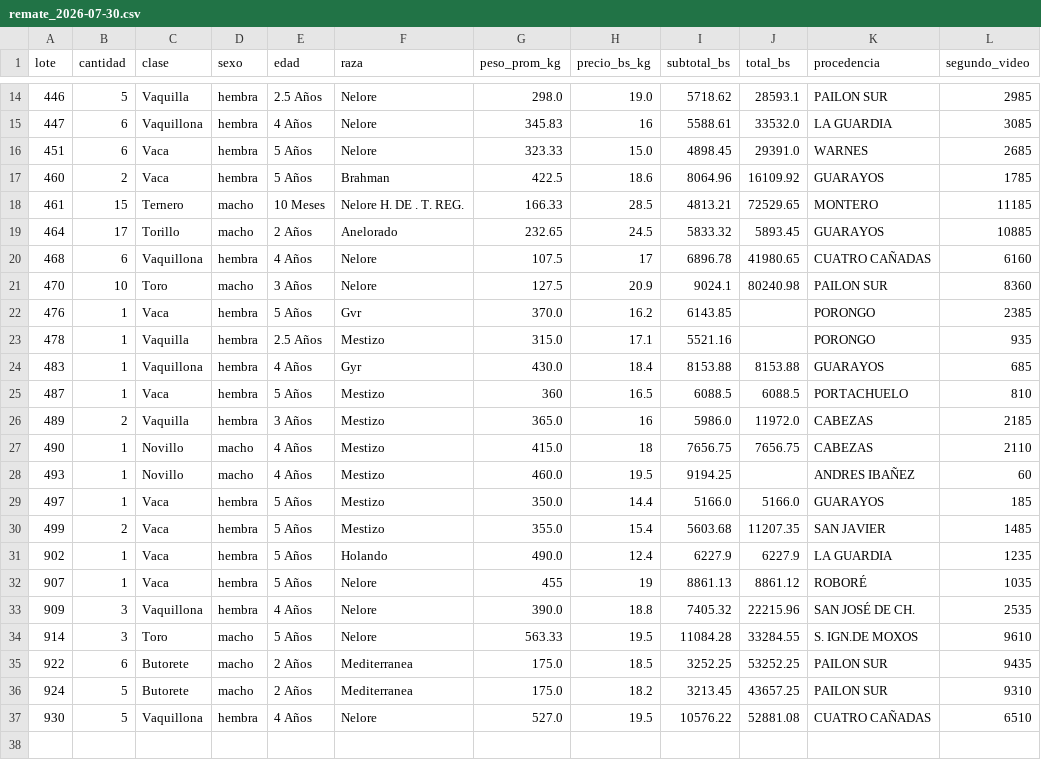
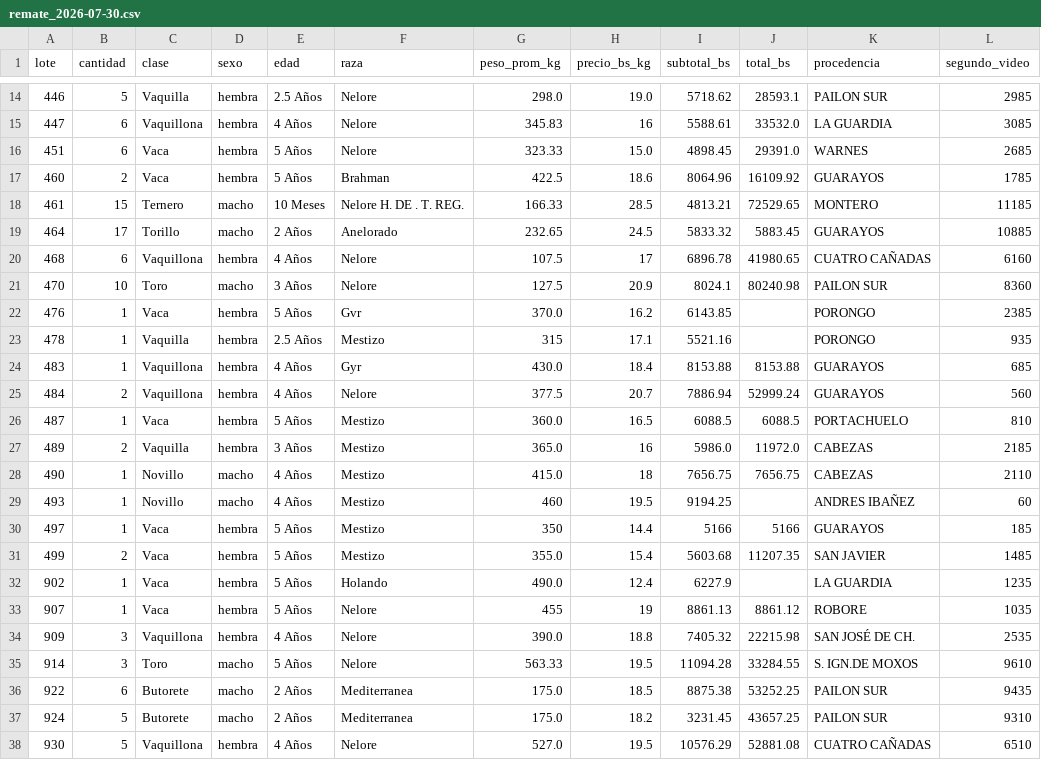
Before and after one commit to diegoantelo3/portal-ganadero-bolivia, a CSV file: data/historial/remate_2026-07-30.csv, drawn as a sheet; only a part is shown, gaps mark what is left out; the diff covers the shown part only.

Commit message:
Segunda pasada de lectura con Opus 5 solo en los carteles que no cierran
Medido contra fotogramas verificados a mano (lotes 418, 424, 430, 470):
  Haiku 4.5: 0 de 4 pesos correctos (lee 189,29 donde dice 489,29)
  Opus 5:    4 de 4 correctos, y los 4 carteles cierran su aritmetica

Estrategia: la 1a pasada lee los 109 carteles con Haiku; solo los ~9% que no
cierran su aritmetica se releen con Opus 5. Cuesta US/usr/bin/bash,24 por remate frente a
US/usr/bin/bash,82 si se usara Opus para todo, y US/usr/bin/bash,16 del esquema actual.

El disparador de la 2a pasada es el MISMO control de coherencia que decide si
el lote se publica, asi que no hay dos criterios de calidad en el sistema. Si
el repaso tampoco cierra, el lote se descarta igual: la garantia no se relaja.

Arregla ademas un bug propio: se tomaba msg.content[0].text a ciegas, y los
modelos con razonamiento activo (Opus 5 lo trae por defecto) devuelven un
bloque 'thinking' antes del texto. Ahora se busca el bloque de texto por tipo,
lo que funciona con cualquier modelo.

Se agrega automation/repasar_dudosos.py para reprocesar solo los lotes dudosos
sin volver a pagar la lectura completa del video.
Modelos y activacion del repaso salen de config/clasificacion.json.

```diff
--- a/data/historial/remate_2026-07-30.csv
+++ b/data/historial/remate_2026-07-30.csv
@@ -18,20 +18,21 @@
 461,15,Ternero,macho,10 Meses,Nelore H. DE . T. REG.,166.33,28.5,4813.21,72529.65,MONTERO,11185
-464,17,Torillo,macho,2 Años,Anelorado,232.65,24.5,5833.32,5893.45,GUARAYOS,10885
+464,17,Torillo,macho,2 Años,Anelorado,232.65,24.5,5833.32,5883.45,GUARAYOS,10885
 468,6,Vaquillona,hembra,4 Años,Nelore,107.5,17,6896.78,41980.65,CUATRO CAÑADAS,6160
-470,10,Toro,macho,3 Años,Nelore,127.5,20.9,9024.1,80240.98,PAILON SUR,8360
+470,10,Toro,macho,3 Años,Nelore,127.5,20.9,8024.1,80240.98,PAILON SUR,8360
 476,1,Vaca,hembra,5 Años,Gvr,370.0,16.2,6143.85,,PORONGO,2385
-478,1,Vaquilla,hembra,2.5 Años,Mestizo,315.0,17.1,5521.16,,PORONGO,935
+478,1,Vaquilla,hembra,2.5 Años,Mestizo,315,17.1,5521.16,,PORONGO,935
 483,1,Vaquillona,hembra,4 Años,Gyr,430.0,18.4,8153.88,8153.88,GUARAYOS,685
-487,1,Vaca,hembra,5 Años,Mestizo,360,16.5,6088.5,6088.5,PORTACHUELO,810
+484,2,Vaquillona,hembra,4 Años,Nelore,377.5,20.7,7886.94,52999.24,GUARAYOS,560
+487,1,Vaca,hembra,5 Años,Mestizo,360.0,16.5,6088.5,6088.5,PORTACHUELO,810
 489,2,Vaquilla,hembra,3 Años,Mestizo,365.0,16,5986.0,11972.0,CABEZAS,2185
 490,1,Novillo,macho,4 Años,Mestizo,415.0,18,7656.75,7656.75,CABEZAS,2110
-493,1,Novillo,macho,4 Años,Mestizo,460.0,19.5,9194.25,,ANDRES IBAÑEZ,60
-497,1,Vaca,hembra,5 Años,Mestizo,350.0,14.4,5166.0,5166.0,GUARAYOS,185
+493,1,Novillo,macho,4 Años,Mestizo,460,19.5,9194.25,,ANDRES IBAÑEZ,60
+497,1,Vaca,hembra,5 Años,Mestizo,350,14.4,5166,5166,GUARAYOS,185
 499,2,Vaca,hembra,5 Años,Mestizo,355.0,15.4,5603.68,11207.35,SAN JAVIER,1485
-902,1,Vaca,hembra,5 Años,Holando,490.0,12.4,6227.9,6227.9,LA GUARDIA,1235
-907,1,Vaca,hembra,5 Años,Nelore,455,19,8861.13,8861.12,ROBORÉ,1035
-909,3,Vaquillona,hembra,4 Años,Nelore,390.0,18.8,7405.32,22215.96,SAN JOSÉ DE CH.,2535
-914,3,Toro,macho,5 Años,Nelore,563.33,19.5,11084.28,33284.55,S. IGN.DE MOXOS,9610
-922,6,Butorete,macho,2 Años,Mediterranea,175.0,18.5,3252.25,53252.25,PAILON SUR,9435
-924,5,Butorete,macho,2 Años,Mediterranea,175.0,18.2,3213.45,43657.25,PAILON SUR,9310
-930,5,Vaquillona,hembra,4 Años,Nelore,527.0,19.5,10576.22,52881.08,CUATRO CAÑADAS,6510
+902,1,Vaca,hembra,5 Años,Holando,490.0,12.4,6227.9,,LA GUARDIA,1235
+907,1,Vaca,hembra,5 Años,Nelore,455,19,8861.13,8861.12,ROBORE,1035
+909,3,Vaquillona,hembra,4 Años,Nelore,390.0,18.8,7405.32,22215.98,SAN JOSÉ DE CH.,2535
+914,3,Toro,macho,5 Años,Nelore,563.33,19.5,11094.28,33284.55,S. IGN.DE MOXOS,9610
+922,6,Butorete,macho,2 Años,Mediterranea,175.0,18.5,8875.38,53252.25,PAILON SUR,9435
+924,5,Butorete,macho,2 Años,Mediterranea,175.0,18.2,3231.45,43657.25,PAILON SUR,9310
+930,5,Vaquillona,hembra,4 Años,Nelore,527.0,19.5,10576.29,52881.08,CUATRO CAÑADAS,6510
```
Also changed, not shown: 6 edited cells elsewhere in this file, 8 other files.
